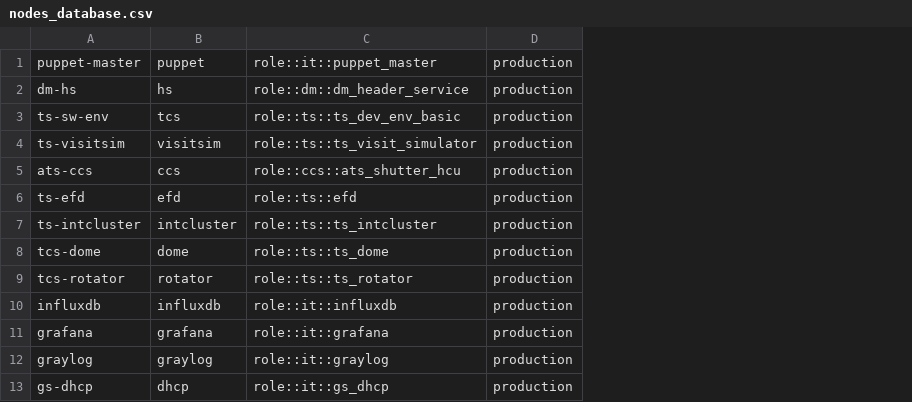
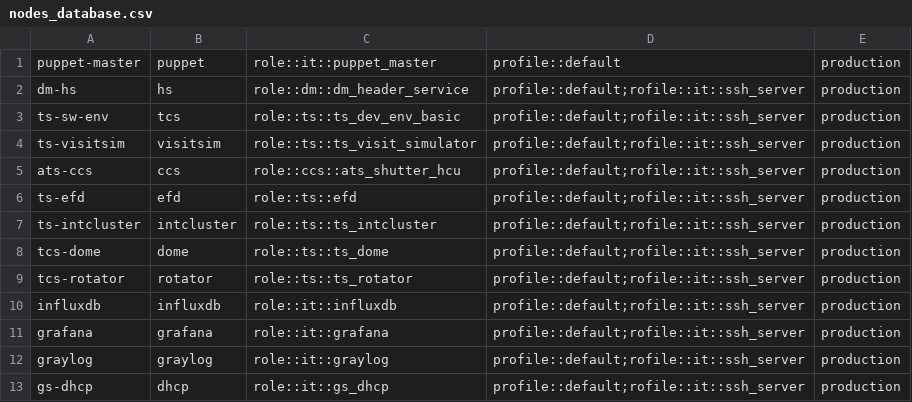
Before and after one commit to lsst-dm/legacy-cl_puppet_nodes_database, a CSV file: nodes_database.csv, drawn as a sheet; the diff names each change by its address in the sheet, - before the commit and + after, or states it on an @@ line.

```diff
--- a/nodes_database.csv
+++ b/nodes_database.csv
+column D, rows 1-13: profile::default | profile::default;rofile::it::ssh_server | profile::default;rofile::it::ssh_server | profile::default;rofile::it::ssh_server | profile::default;rofile::it::ssh_server | profile::default;rofile::it::ssh_server | profile::default;rofile::it::ssh_server | profile::default;rofile::it::ssh_server | profile::default;rofile::it::ssh_server | profile::default;rofile::it::ssh_server | profile::default;rofile::it::ssh_server | profile::default;rofile::it::ssh_server | profile::default;rofile::it::ssh_server
```
Also changed, not shown: 2 other files.
